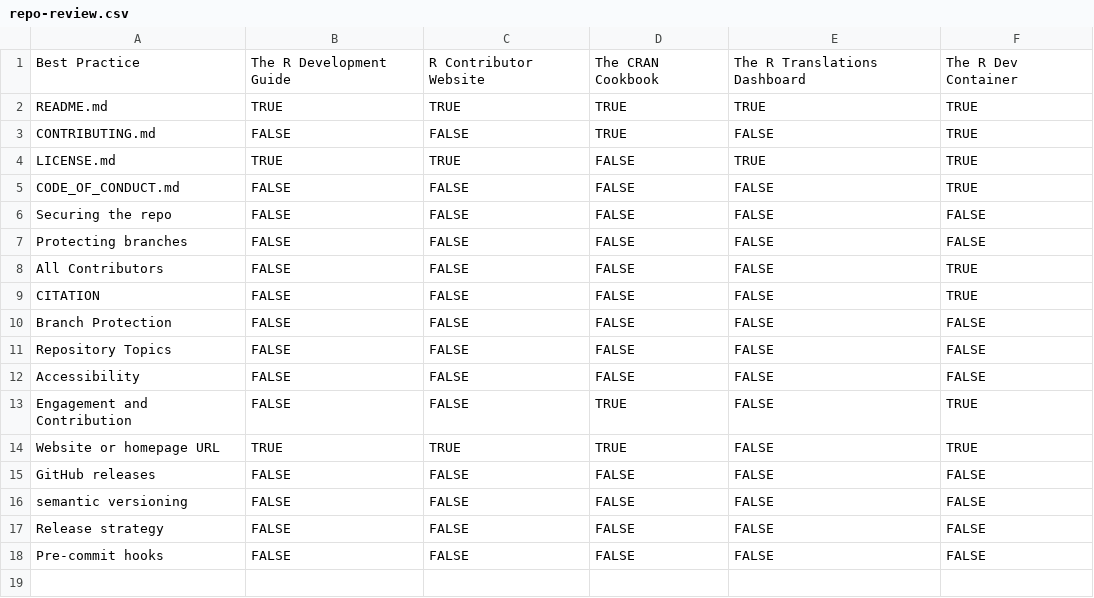
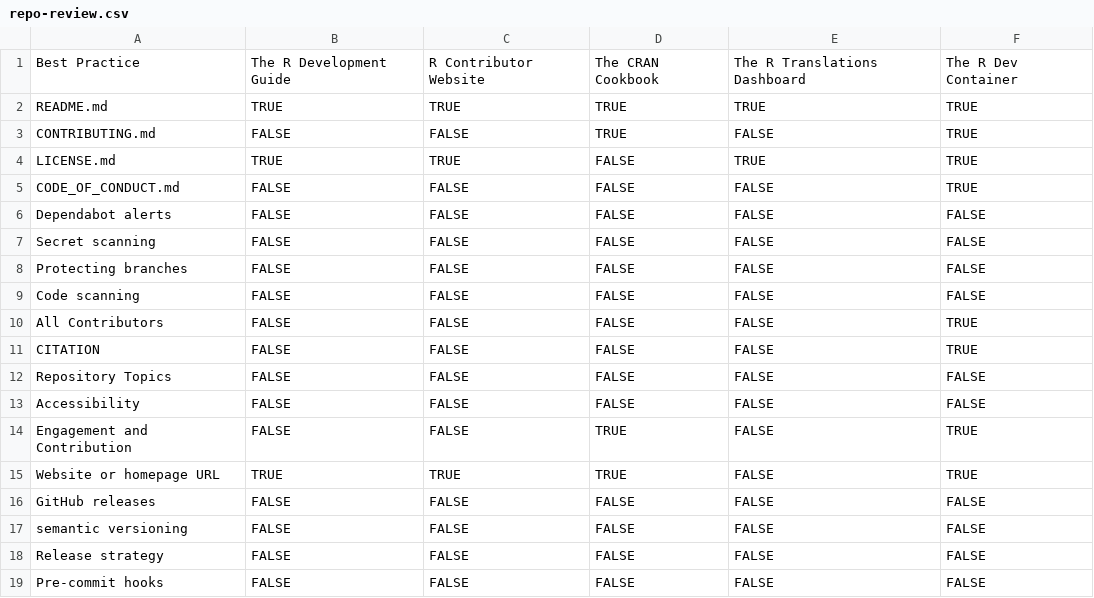
Before and after one commit to r-devel/repo-best-practices, a CSV file: repo-review.csv, drawn as a sheet.

Commit message:
update rows of repo-review.csv

```diff
--- a/repo-review.csv
+++ b/repo-review.csv
@@ -5,7 +5,8 @@ LICENSE.md,TRUE,TRUE,FALSE,TRUE,TRUE
 CODE_OF_CONDUCT.md,FALSE,FALSE,FALSE,FALSE,TRUE
-Securing the repo,FALSE,FALSE,FALSE,FALSE,FALSE
+Dependabot alerts,FALSE,FALSE,FALSE,FALSE,FALSE
+Secret scanning,FALSE,FALSE,FALSE,FALSE,FALSE
 Protecting branches,FALSE,FALSE,FALSE,FALSE,FALSE
+Code scanning,FALSE,FALSE,FALSE,FALSE,FALSE
 All Contributors,FALSE,FALSE,FALSE,FALSE,TRUE
 CITATION,FALSE,FALSE,FALSE,FALSE,TRUE
-Branch Protection,FALSE,FALSE,FALSE,FALSE,FALSE
 Repository Topics,FALSE,FALSE,FALSE,FALSE,FALSE
```
